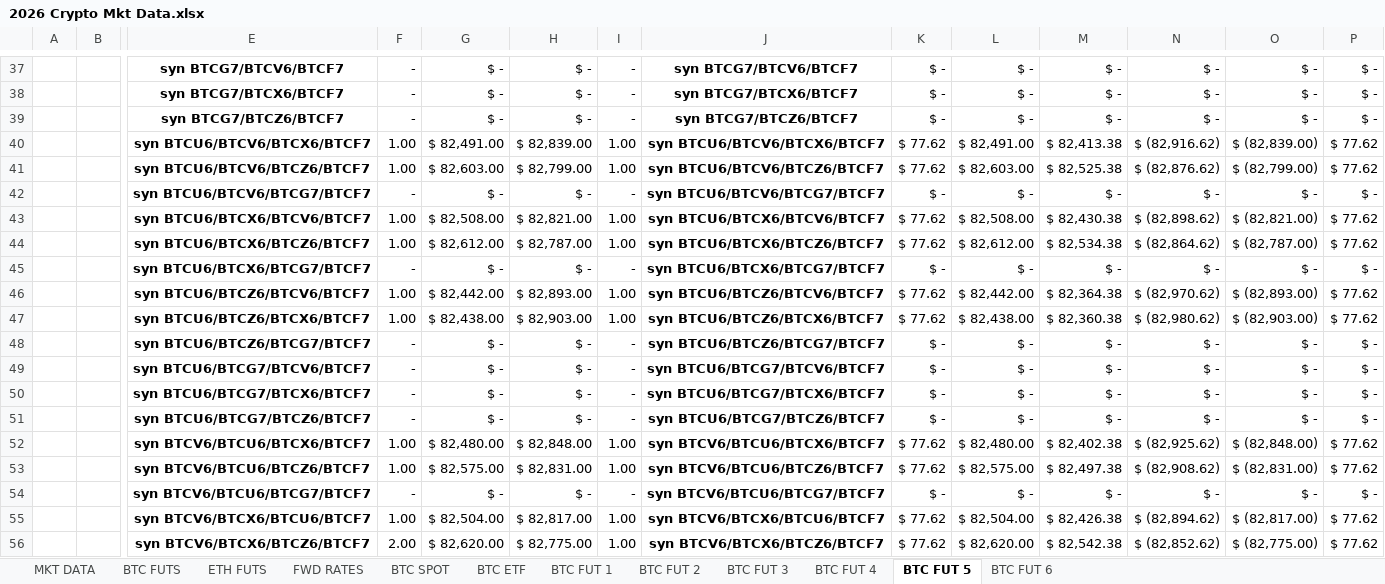
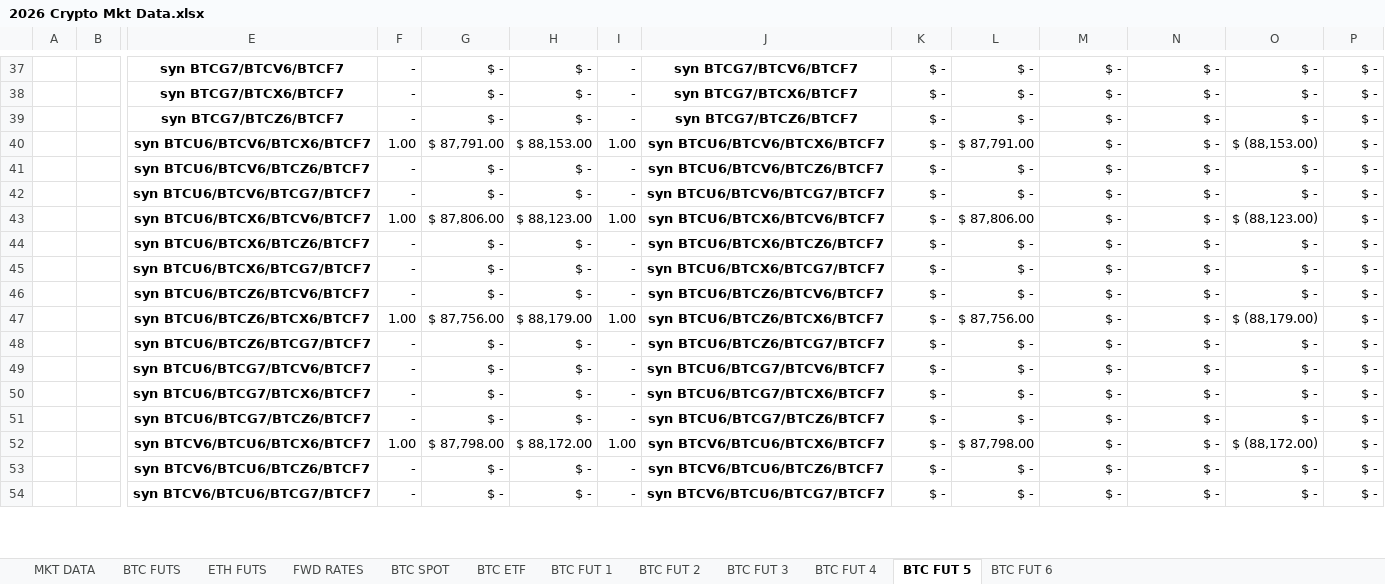
Before and after one commit to mikehyland-quant/trading, an Excel workbook: spreadsheets/2026 Crypto Mkt Data.xlsx, sheet BTC FUT 5, drawn as a sheet; only a part is shown, gaps mark what is left out; values as stored, in another font and other column widths than the file's, no borders; conditional formats not drawn; removed rows and columns are numbered as before the commit, all else as after; rows hold the shown columns only; the diff covers the shown part only; the diff names each change by its address in the sheet, - before the commit and + after, or states it on an @@ line.

```diff
--- a/spreadsheets/2026 Crypto Mkt Data.xlsx (sheet BTC FUT 5)
+++ b/spreadsheets/2026 Crypto Mkt Data.xlsx (sheet BTC FUT 5)
-row 40:  |  | syn BTCU6/BTCV6/BTCX6/BTCF7 | 1.00 | $ 82,491.00 | $ 82,839.00 | 1.00 | syn BTCU6/BTCV6/BTCX6/BTCF7 | $ 77.62 | $ 82,491.00 | $ 82,413.38 | $ (82,916.62) | $ (82,839.00) | $ 77.62
-row 41:  |  | syn BTCU6/BTCV6/BTCZ6/BTCF7 | 1.00 | $ 82,603.00 | $ 82,799.00 | 1.00 | syn BTCU6/BTCV6/BTCZ6/BTCF7 | $ 77.62 | $ 82,603.00 | $ 82,525.38 | $ (82,876.62) | $ (82,799.00) | $ 77.62
+row 40:  |  | syn BTCU6/BTCV6/BTCX6/BTCF7 | 1.00 | $ 87,791.00 | $ 88,153.00 | 1.00 | syn BTCU6/BTCV6/BTCX6/BTCF7 | $ - | $ 87,791.00 | $ - | $ - | $ (88,153.00) | $ -
+row 41:  |  | syn BTCU6/BTCV6/BTCZ6/BTCF7 | - | $ - | $ - | - | syn BTCU6/BTCV6/BTCZ6/BTCF7 | $ - | $ - | $ - | $ - | $ - | $ -
-row 43:  |  | syn BTCU6/BTCX6/BTCV6/BTCF7 | 1.00 | $ 82,508.00 | $ 82,821.00 | 1.00 | syn BTCU6/BTCX6/BTCV6/BTCF7 | $ 77.62 | $ 82,508.00 | $ 82,430.38 | $ (82,898.62) | $ (82,821.00) | $ 77.62
-row 44:  |  | syn BTCU6/BTCX6/BTCZ6/BTCF7 | 1.00 | $ 82,612.00 | $ 82,787.00 | 1.00 | syn BTCU6/BTCX6/BTCZ6/BTCF7 | $ 77.62 | $ 82,612.00 | $ 82,534.38 | $ (82,864.62) | $ (82,787.00) | $ 77.62
+row 43:  |  | syn BTCU6/BTCX6/BTCV6/BTCF7 | 1.00 | $ 87,806.00 | $ 88,123.00 | 1.00 | syn BTCU6/BTCX6/BTCV6/BTCF7 | $ - | $ 87,806.00 | $ - | $ - | $ (88,123.00) | $ -
+row 44:  |  | syn BTCU6/BTCX6/BTCZ6/BTCF7 | - | $ - | $ - | - | syn BTCU6/BTCX6/BTCZ6/BTCF7 | $ - | $ - | $ - | $ - | $ - | $ -
-row 46:  |  | syn BTCU6/BTCZ6/BTCV6/BTCF7 | 1.00 | $ 82,442.00 | $ 82,893.00 | 1.00 | syn BTCU6/BTCZ6/BTCV6/BTCF7 | $ 77.62 | $ 82,442.00 | $ 82,364.38 | $ (82,970.62) | $ (82,893.00) | $ 77.62
-row 47:  |  | syn BTCU6/BTCZ6/BTCX6/BTCF7 | 1.00 | $ 82,438.00 | $ 82,903.00 | 1.00 | syn BTCU6/BTCZ6/BTCX6/BTCF7 | $ 77.62 | $ 82,438.00 | $ 82,360.38 | $ (82,980.62) | $ (82,903.00) | $ 77.62
+row 46:  |  | syn BTCU6/BTCZ6/BTCV6/BTCF7 | - | $ - | $ - | - | syn BTCU6/BTCZ6/BTCV6/BTCF7 | $ - | $ - | $ - | $ - | $ - | $ -
+row 47:  |  | syn BTCU6/BTCZ6/BTCX6/BTCF7 | 1.00 | $ 87,756.00 | $ 88,179.00 | 1.00 | syn BTCU6/BTCZ6/BTCX6/BTCF7 | $ - | $ 87,756.00 | $ - | $ - | $ (88,179.00) | $ -
-row 52:  |  | syn BTCV6/BTCU6/BTCX6/BTCF7 | 1.00 | $ 82,480.00 | $ 82,848.00 | 1.00 | syn BTCV6/BTCU6/BTCX6/BTCF7 | $ 77.62 | $ 82,480.00 | $ 82,402.38 | $ (82,925.62) | $ (82,848.00) | $ 77.62
-row 53:  |  | syn BTCV6/BTCU6/BTCZ6/BTCF7 | 1.00 | $ 82,575.00 | $ 82,831.00 | 1.00 | syn BTCV6/BTCU6/BTCZ6/BTCF7 | $ 77.62 | $ 82,575.00 | $ 82,497.38 | $ (82,908.62) | $ (82,831.00) | $ 77.62
+row 52:  |  | syn BTCV6/BTCU6/BTCX6/BTCF7 | 1.00 | $ 87,798.00 | $ 88,172.00 | 1.00 | syn BTCV6/BTCU6/BTCX6/BTCF7 | $ - | $ 87,798.00 | $ - | $ - | $ (88,172.00) | $ -
+row 53:  |  | syn BTCV6/BTCU6/BTCZ6/BTCF7 | - | $ - | $ - | - | syn BTCV6/BTCU6/BTCZ6/BTCF7 | $ - | $ - | $ - | $ - | $ - | $ -
-row 55:  |  | syn BTCV6/BTCX6/BTCU6/BTCF7 | 1.00 | $ 82,504.00 | $ 82,817.00 | 1.00 | syn BTCV6/BTCX6/BTCU6/BTCF7 | $ 77.62 | $ 82,504.00 | $ 82,426.38 | $ (82,894.62) | $ (82,817.00) | $ 77.62
-row 56:  |  | syn BTCV6/BTCX6/BTCZ6/BTCF7 | 2.00 | $ 82,620.00 | $ 82,775.00 | 1.00 | syn BTCV6/BTCX6/BTCZ6/BTCF7 | $ 77.62 | $ 82,620.00 | $ 82,542.38 | $ (82,852.62) | $ (82,775.00) | $ 77.62
```
Also changed, not shown: 62 added rows, 60 removed rows and 12 edited cells elsewhere in this sheet, sheet MKT DATA, sheet BTC FUT 1, sheet BTC FUT 6, sheet BTC FUT 4, sheet BTC FUT 2, sheet BTC FUT 3, 5 more sheets, spreadsheets/2026 BTC ETF Ratios.xlsx, spreadsheets/2026 Fin Inst Database.xlsx, 10 other files.
